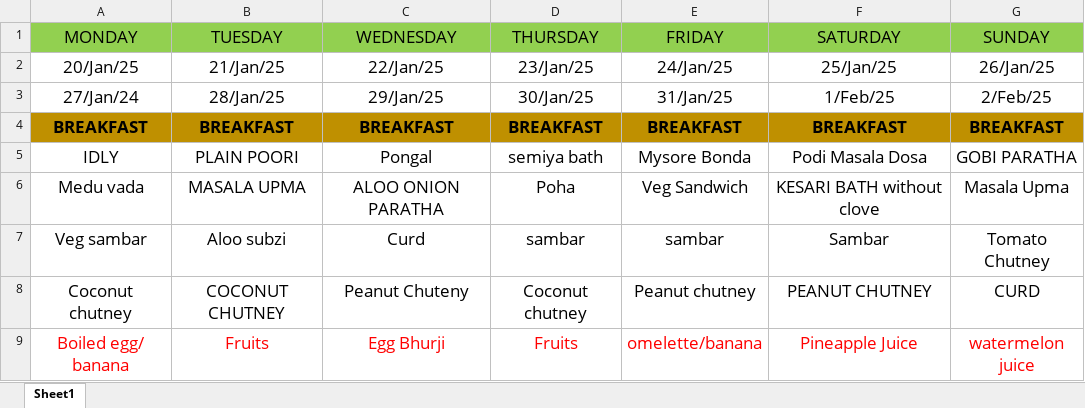
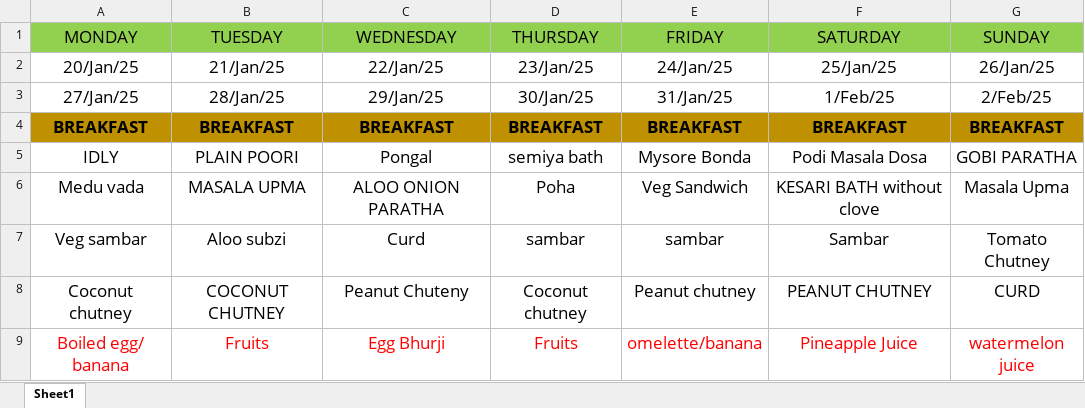
Before and after one commit to sowmyavyk/messmanagement, an Excel workbook: src/main/resources/20-Jan_to_2-Feb_menu.xlsx, sheet Sheet1, drawn as a sheet; only a part is shown; values as stored, in another font and other column widths than the file's, no borders; the diff names each change by its address in the sheet, - before the commit and + after, or states it on an @@ line.

```diff
--- a/src/main/resources/20-Jan_to_2-Feb_menu.xlsx (sheet Sheet1)
+++ b/src/main/resources/20-Jan_to_2-Feb_menu.xlsx (sheet Sheet1)
-A3 (MONDAY): 27/Jan/24
+A3 (MONDAY): 27/Jan/25
```
Also changed, not shown: 4 other files.
